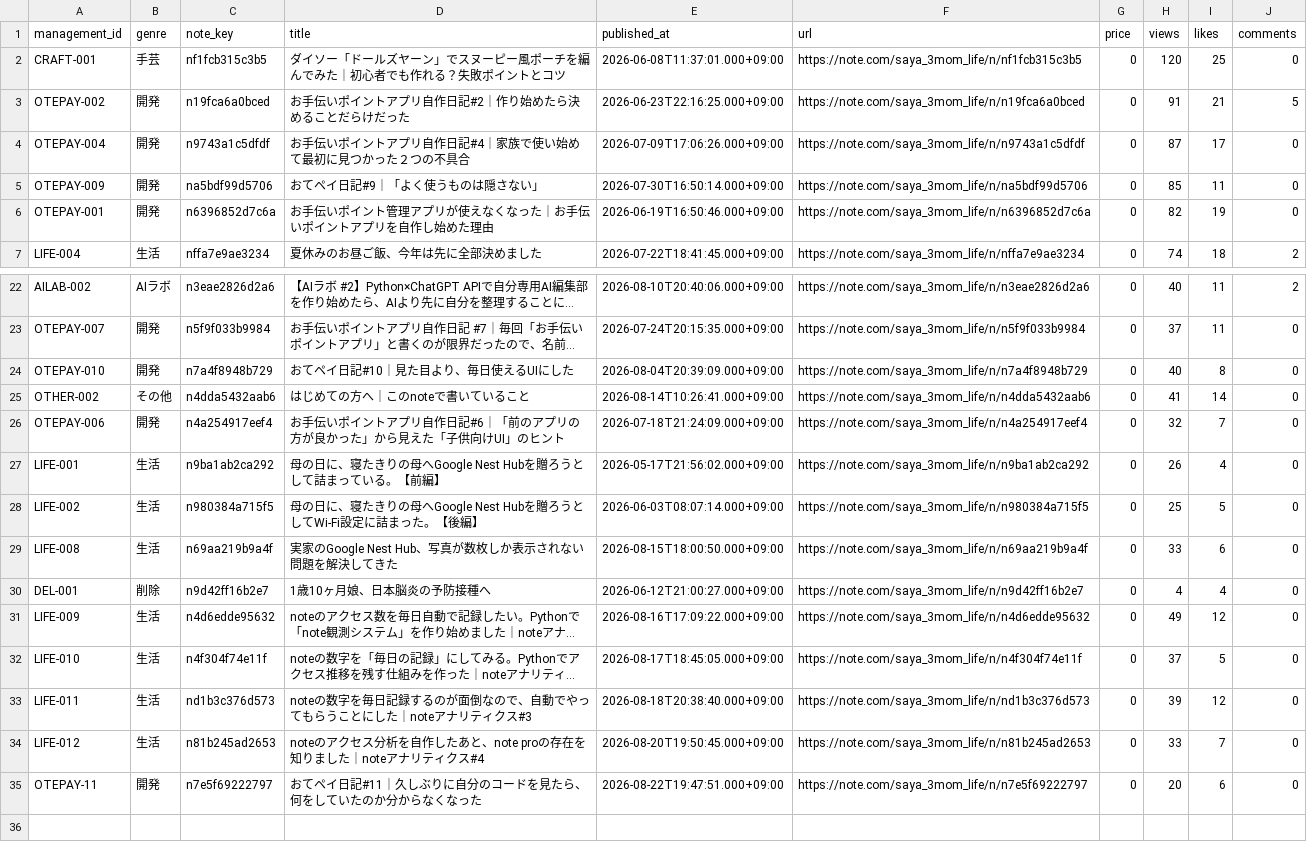
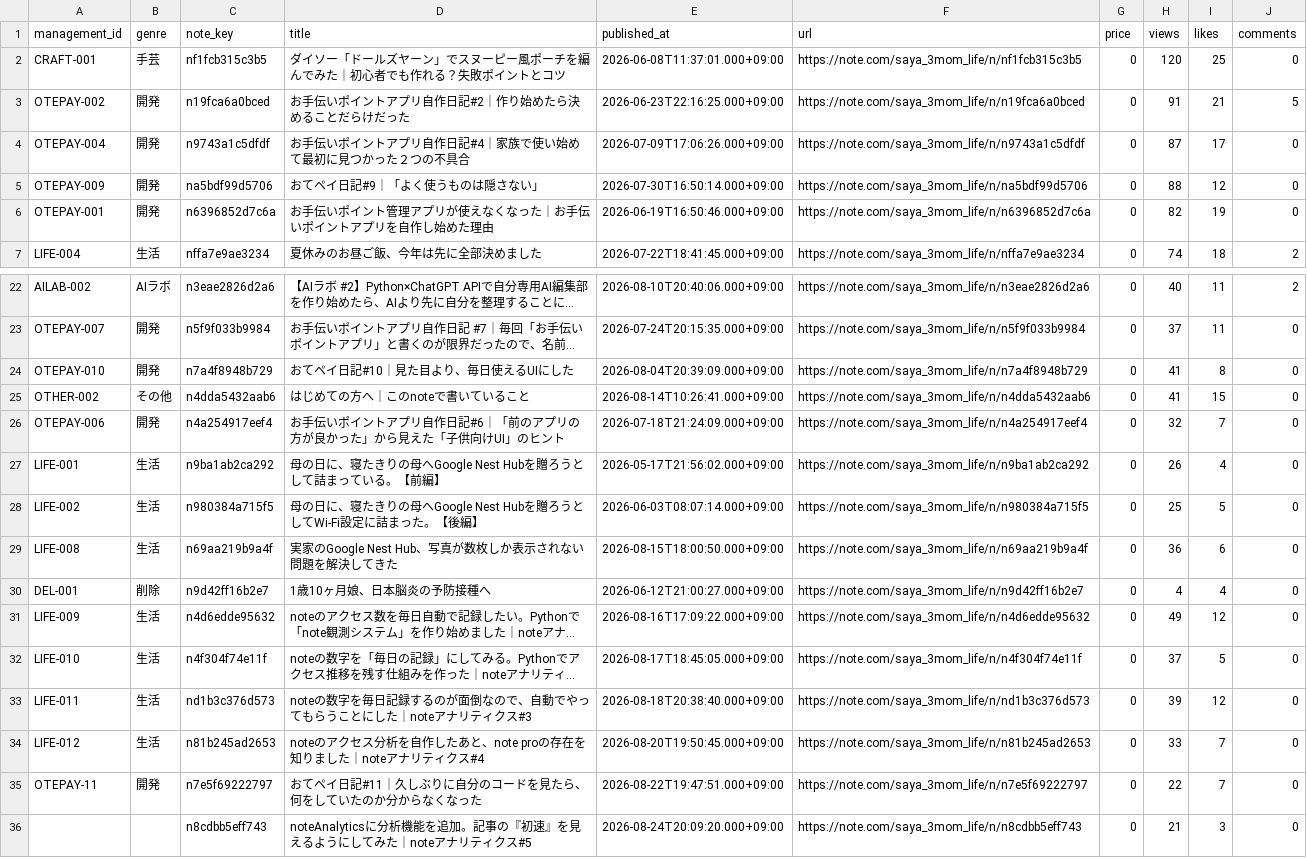
Before and after one commit to saya-3mom/note-analytics, a CSV file: articles.csv, drawn as a sheet; only a part is shown, gaps mark what is left out; long unchanged cells end in …; the diff names each change by its address in the sheet, - before the commit and + after, or states it on an @@ line.

```diff
--- a/articles.csv
+++ b/articles.csv
-H5 (views): 85
+H5 (views): 88
-I5 (likes): 11
+I5 (likes): 12
-H24 (views): 40
+H24 (views): 41
-I25 (likes): 14
+I25 (likes): 15
-H29 (views): 33
+H29 (views): 36
-H35 (views): 20
+H35 (views): 22
-I35 (likes): 6
+I35 (likes): 7
+row 36:  |  | n8cdbb5eff743 | noteAnalyticsに分析機能を追加。記事の『初速』を見えるようにしてみた｜noteアナリティクス#5 | 2026-08-24T20:09:20.000+09:00 | https://note.com/saya_3mom_life/n/n8cdbb5eff743 | 0 | 21 | 3 | 0
```
Also changed, not shown: observations.csv.
